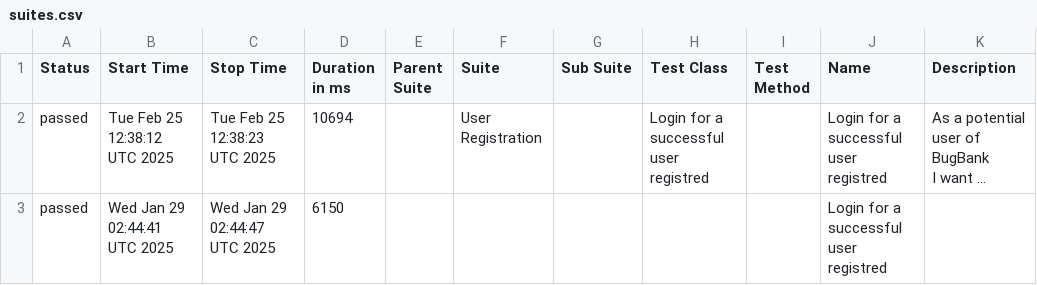
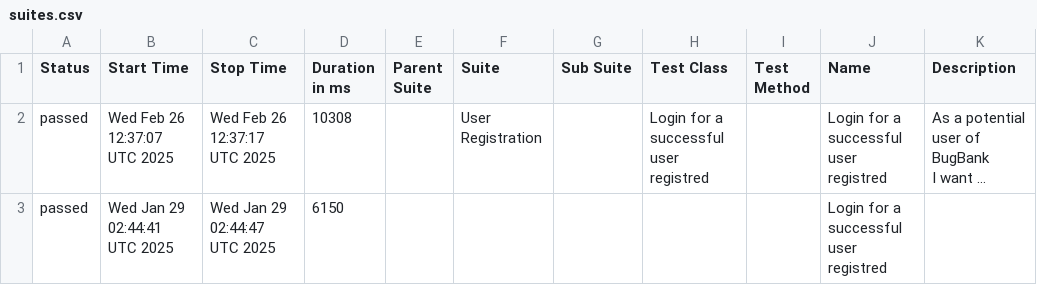
Before and after one commit to marcoshioka/JavaSeleniumCucumber, a CSV file: data/suites.csv, drawn as a sheet; long unchanged cells end in …; the diff names each change by its address in the sheet, - before the commit and + after, or states it on an @@ line.

```diff
--- a/data/suites.csv
+++ b/data/suites.csv
-B2 (Start Time): Tue Feb 25 12:38:12 UTC 2025
+B2 (Start Time): Wed Feb 26 12:37:07 UTC 2025
-C2 (Stop Time): Tue Feb 25 12:38:23 UTC 2025
+C2 (Stop Time): Wed Feb 26 12:37:17 UTC 2025
-D2 (Duration in ms): 10694
+D2 (Duration in ms): 10308
```
Also changed, not shown: 19 other files.
